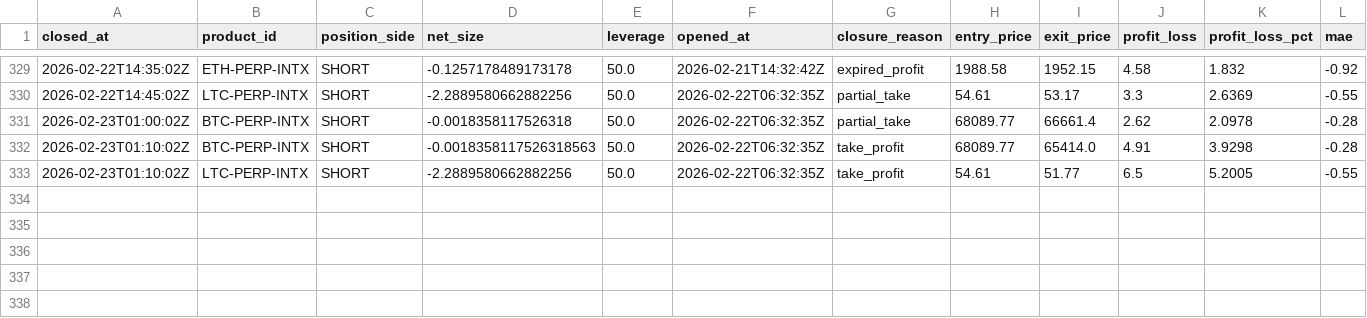
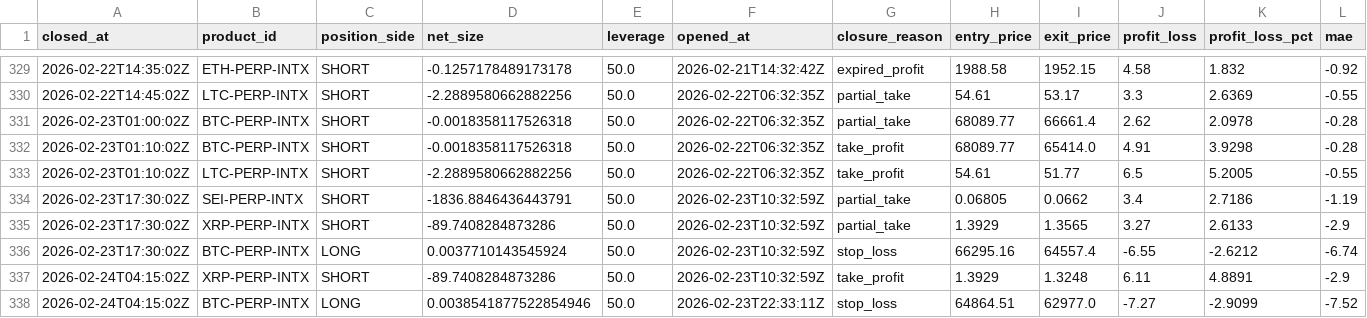
Before and after one commit to spirosrap/crypto-finance, a CSV file: trade_logs/paper_finder_closed_positions.csv, drawn as a sheet; only a part is shown, gaps mark what is left out; rows hold the shown columns only; the diff names each change by its address in the sheet, - before the commit and + after, or states it on an @@ line.

```diff
--- a/trade_logs/paper_finder_closed_positions.csv
+++ b/trade_logs/paper_finder_closed_positions.csv
-D332 (net_size): -0.0018358117526318563
+D332 (net_size): -0.0018358117526318
+row 334: 2026-02-23T17:30:02Z | SEI-PERP-INTX | SHORT | -1836.8846436443791 | 50.0 | 2026-02-23T10:32:59Z | partial_take | 0.06805 | 0.0662 | 3.4 | 2.7186 | -1.19
+row 335: 2026-02-23T17:30:02Z | XRP-PERP-INTX | SHORT | -89.7408284873286 | 50.0 | 2026-02-23T10:32:59Z | partial_take | 1.3929 | 1.3565 | 3.27 | 2.6133 | -2.9
+row 336: 2026-02-23T17:30:02Z | BTC-PERP-INTX | LONG | 0.0037710143545924 | 50.0 | 2026-02-23T10:32:59Z | stop_loss | 66295.16 | 64557.4 | -6.55 | -2.6212 | -6.74
+row 337: 2026-02-24T04:15:02Z | XRP-PERP-INTX | SHORT | -89.7408284873286 | 50.0 | 2026-02-23T10:32:59Z | take_profit | 1.3929 | 1.3248 | 6.11 | 4.8891 | -2.9
+row 338: 2026-02-24T04:15:02Z | BTC-PERP-INTX | LONG | 0.0038541877522854946 | 50.0 | 2026-02-23T22:33:11Z | stop_loss | 64864.51 | 62977.0 | -7.27 | -2.9099 | -7.52
```
Also changed, not shown: trade_logs/paper_finder_open_positions.csv, trade_logs/watchdog_closed_positions.csv, 2 other files.
